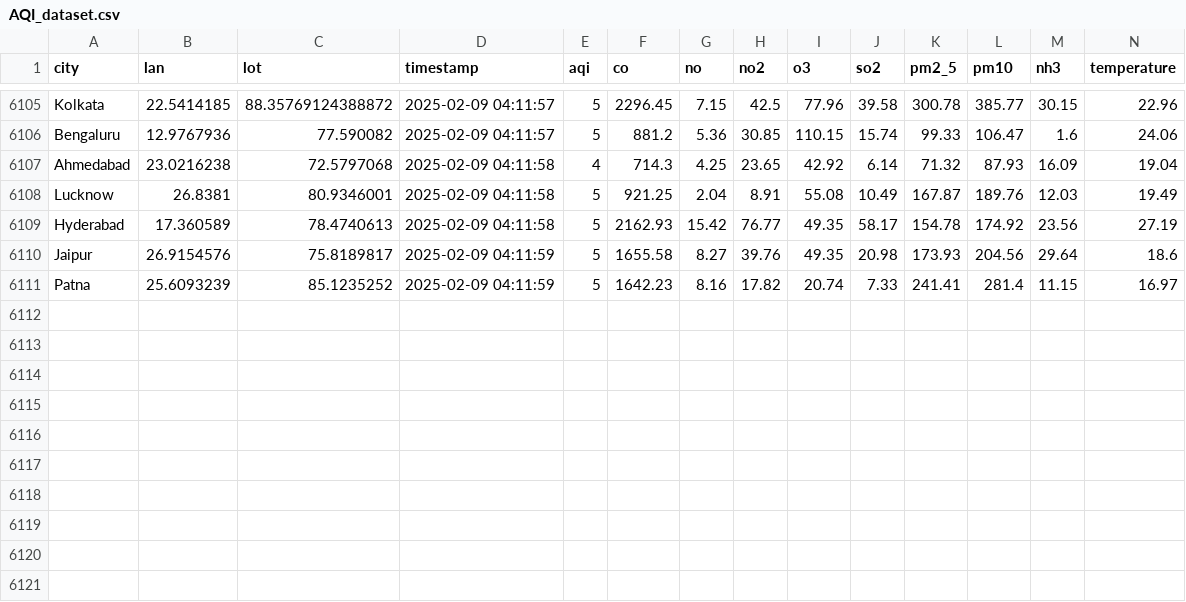
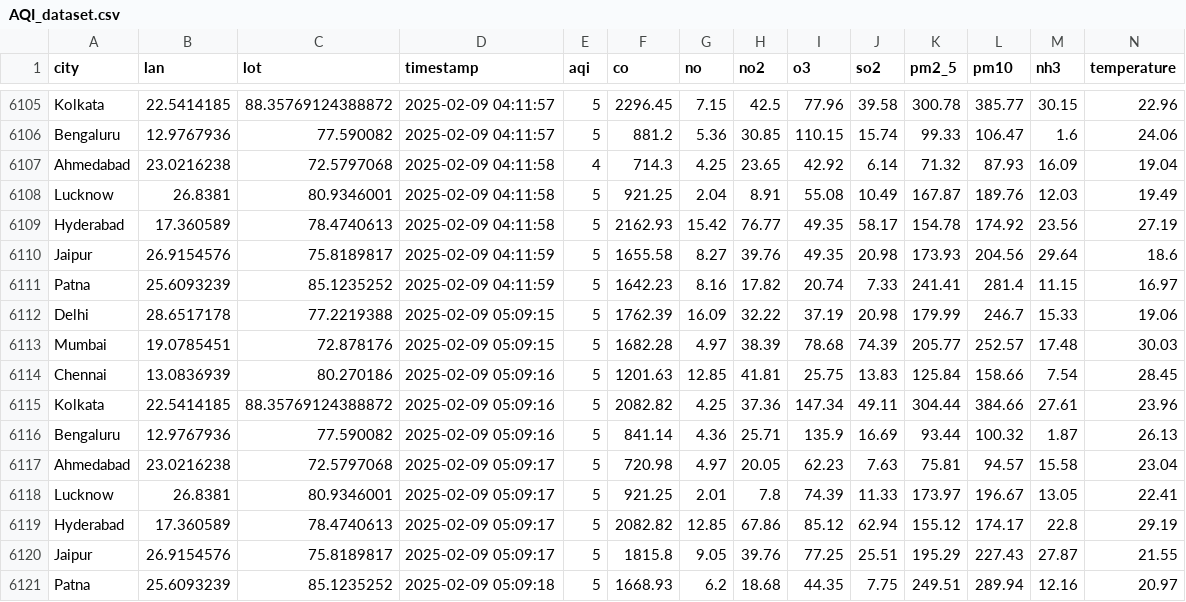
Before and after one commit to Suriyaskrs/AQI_COLLECTOR, a CSV file: data/AQI_dataset.csv, drawn as a sheet; only a part is shown, gaps mark what is left out; rows hold the shown columns only; the diff names each change by its address in the sheet, - before the commit and + after, or states it on an @@ line.

```diff
--- a/data/AQI_dataset.csv
+++ b/data/AQI_dataset.csv
+row 6112: Delhi | 28.6517178 | 77.2219388 | 2025-02-09 05:09:15 | 5 | 1762.39 | 16.09 | 32.22 | 37.19 | 20.98 | 179.99 | 246.7 | 15.33 | 19.06
+row 6113: Mumbai | 19.0785451 | 72.878176 | 2025-02-09 05:09:15 | 5 | 1682.28 | 4.97 | 38.39 | 78.68 | 74.39 | 205.77 | 252.57 | 17.48 | 30.03
+row 6114: Chennai | 13.0836939 | 80.270186 | 2025-02-09 05:09:16 | 5 | 1201.63 | 12.85 | 41.81 | 25.75 | 13.83 | 125.84 | 158.66 | 7.54 | 28.45
+row 6115: Kolkata | 22.5414185 | 88.35769124388872 | 2025-02-09 05:09:16 | 5 | 2082.82 | 4.25 | 37.36 | 147.34 | 49.11 | 304.44 | 384.66 | 27.61 | 23.96
+row 6116: Bengaluru | 12.9767936 | 77.590082 | 2025-02-09 05:09:16 | 5 | 841.14 | 4.36 | 25.71 | 135.9 | 16.69 | 93.44 | 100.32 | 1.87 | 26.13
+row 6117: Ahmedabad | 23.0216238 | 72.5797068 | 2025-02-09 05:09:17 | 5 | 720.98 | 4.97 | 20.05 | 62.23 | 7.63 | 75.81 | 94.57 | 15.58 | 23.04
+row 6118: Lucknow | 26.8381 | 80.9346001 | 2025-02-09 05:09:17 | 5 | 921.25 | 2.01 | 7.8 | 74.39 | 11.33 | 173.97 | 196.67 | 13.05 | 22.41
+row 6119: Hyderabad | 17.360589 | 78.4740613 | 2025-02-09 05:09:17 | 5 | 2082.82 | 12.85 | 67.86 | 85.12 | 62.94 | 155.12 | 174.17 | 22.8 | 29.19
+row 6120: Jaipur | 26.9154576 | 75.8189817 | 2025-02-09 05:09:17 | 5 | 1815.8 | 9.05 | 39.76 | 77.25 | 25.51 | 195.29 | 227.43 | 27.87 | 21.55
+row 6121: Patna | 25.6093239 | 85.1235252 | 2025-02-09 05:09:18 | 5 | 1668.93 | 6.2 | 18.68 | 44.35 | 7.75 | 249.51 | 289.94 | 12.16 | 20.97
```
